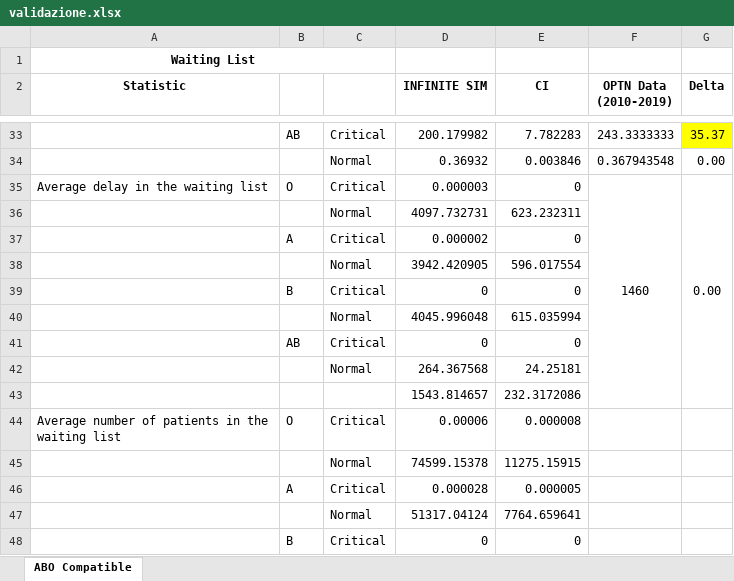
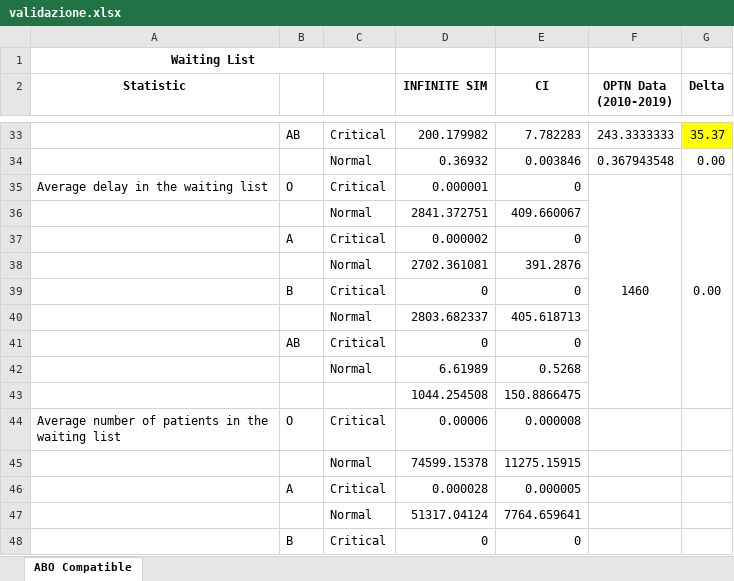
Before and after one commit to livias1726/PMCSN_Project, an Excel workbook: data/validazione.xlsx, sheet ABO Compatible, drawn as a sheet; only a part is shown, gaps mark what is left out; values as stored, in another font and other column widths than the file's, no borders; conditional formats not drawn; removed rows and columns are numbered as before the commit, all else as after; the diff names each change by its address in the sheet, - before the commit and + after, or states it on an @@ line.

```diff
--- a/data/validazione.xlsx (sheet ABO Compatible)
+++ b/data/validazione.xlsx (sheet ABO Compatible)
-D35 (INFINITE SIM): 0.000003
+D35 (INFINITE SIM): 0.000001
-row 36:  |  | Normal | 4097.732731 | 623.232311
+row 36:  |  | Normal | 2841.372751 | 409.660067
-row 38:  |  | Normal | 3942.420905 | 596.017554
+row 38:  |  | Normal | 2702.361081 | 391.2876
-row 40:  |  | Normal | 4045.996048 | 615.035994
+row 40:  |  | Normal | 2803.682337 | 405.618713
-row 42:  |  | Normal | 264.367568 | 24.25181
-row 43:  |  |  | 1543.814657 | 232.3172086
+row 42:  |  | Normal | 6.61989 | 0.5268
+row 43:  |  |  | 1044.254508 | 150.8866475
```
Also changed, not shown: formulas that keep their value, data/Modello Analitico.xlsx, 5 other files.
